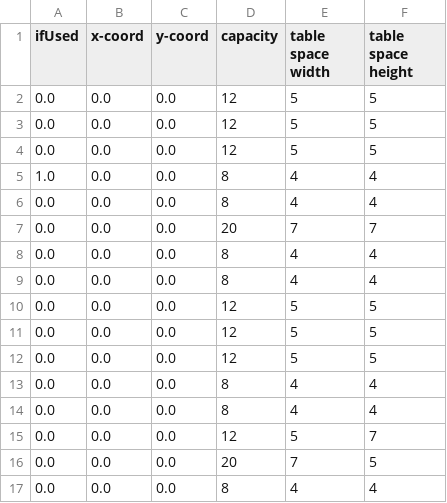
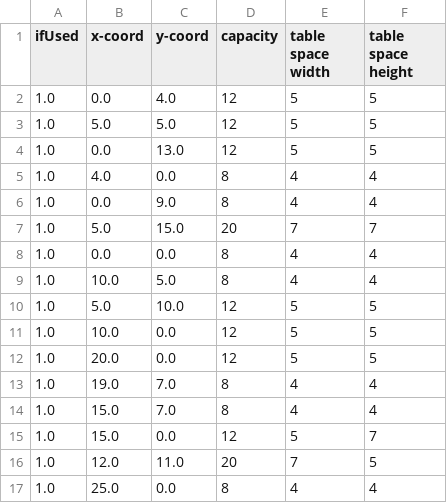
Before and after one commit to dlhxu/msci-332-assignments, a CSV file: solved_models/instance_11_out.csv, drawn as a sheet.

```diff
--- a/solved_models/instance_11_out.csv
+++ b/solved_models/instance_11_out.csv
@@ -1,17 +1,17 @@
 ifUsed,x-coord,y-coord,capacity,table space width,table space height
-0.0,0.0,0.0,12,5,5
-0.0,0.0,0.0,12,5,5
-0.0,0.0,0.0,12,5,5
+1.0,0.0,4.0,12,5,5
+1.0,5.0,5.0,12,5,5
+1.0,0.0,13.0,12,5,5
+1.0,4.0,0.0,8,4,4
+1.0,0.0,9.0,8,4,4
+1.0,5.0,15.0,20,7,7
 1.0,0.0,0.0,8,4,4
-0.0,0.0,0.0,8,4,4
-0.0,0.0,0.0,20,7,7
-0.0,0.0,0.0,8,4,4
-0.0,0.0,0.0,8,4,4
-0.0,0.0,0.0,12,5,5
-0.0,0.0,0.0,12,5,5
-0.0,0.0,0.0,12,5,5
-0.0,0.0,0.0,8,4,4
-0.0,0.0,0.0,8,4,4
-0.0,0.0,0.0,12,5,7
-0.0,0.0,0.0,20,7,5
-0.0,0.0,0.0,8,4,4
+1.0,10.0,5.0,8,4,4
+1.0,5.0,10.0,12,5,5
+1.0,10.0,0.0,12,5,5
+1.0,20.0,0.0,12,5,5
+1.0,19.0,7.0,8,4,4
+1.0,15.0,7.0,8,4,4
+1.0,15.0,0.0,12,5,7
+1.0,12.0,11.0,20,7,5
+1.0,25.0,0.0,8,4,4
```
Also changed, not shown: solved_models/instance_14_out.csv, solved_models/instance_2_out.csv, 44 other files.
